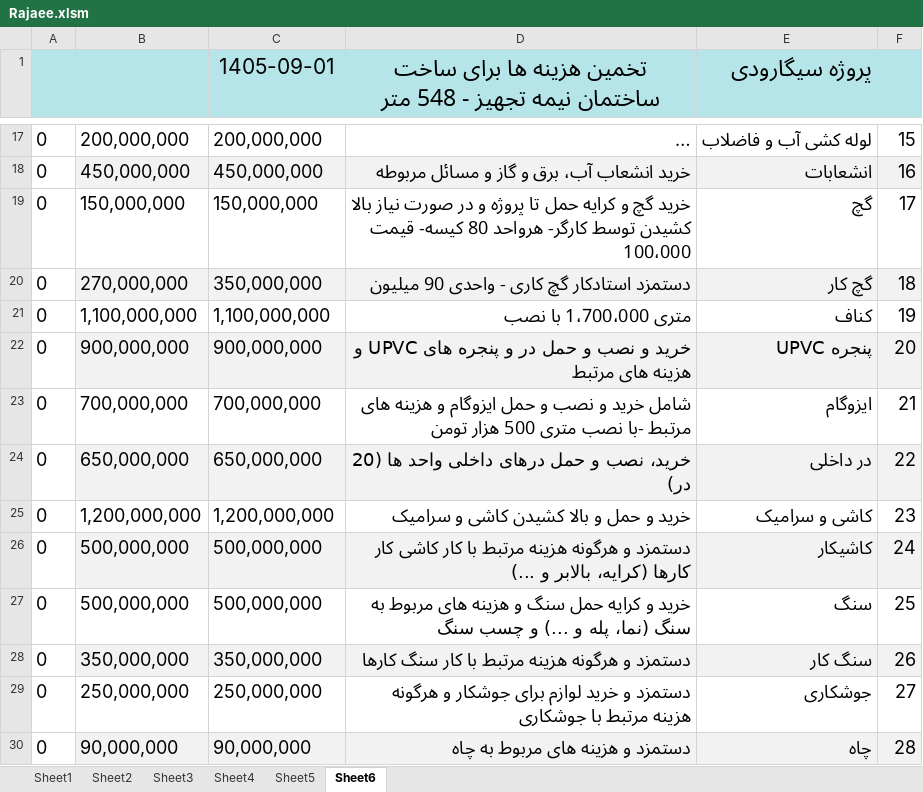
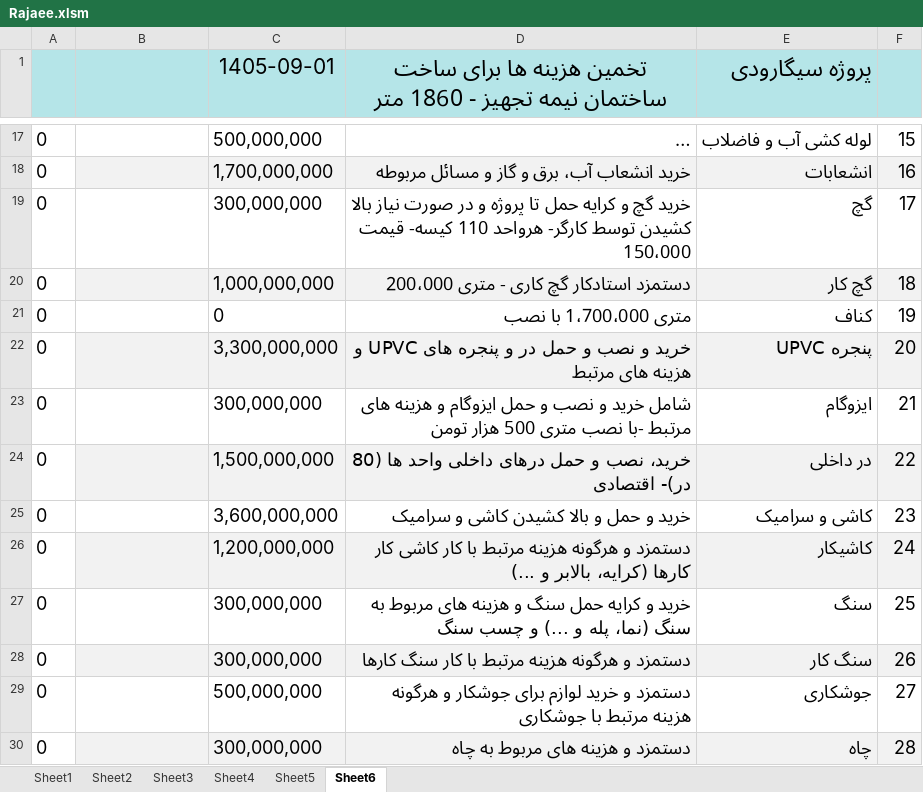
Before and after one commit to mostafavim1990/sadabad-team, an Excel workbook: report/Rajaee/Rajaee.xlsm, sheet Sheet6, drawn as a sheet; only a part is shown, gaps mark what is left out; long unchanged cells end in …; values as stored, in another font and other column widths than the file's, no borders; the diff covers the shown part only; the diff names each change by its address in the sheet, - before the commit and + after, or states it on an @@ line.

```diff
--- a/report/Rajaee/Rajaee.xlsm (sheet Sheet6)
+++ b/report/Rajaee/Rajaee.xlsm (sheet Sheet6)
-D1: …تجهیز - 548 متر
+D1: …تجهیز - 1860 متر
-B17: 200,000,000
+B17: (empty)
-C17 (1405-09-01): 200,000,000
+C17 (1405-09-01): 500,000,000
-B18: 450,000,000
+B18: (empty)
-C18 (1405-09-01): 450,000,000
+C18 (1405-09-01): 1,700,000,000
-B19: 150,000,000
+B19: (empty)
-C19 (1405-09-01): 150,000,000
+C19 (1405-09-01): 300,000,000
-D19: …کارگر- هرواحد 80 کیسه- قیمت 100،000
+D19: …کارگر- هرواحد 110 کیسه- قیمت 150،000
-B20: 270,000,000
+B20: (empty)
-C20 (1405-09-01): 350,000,000
+C20 (1405-09-01): 1,000,000,000
-D20: دستمزد استادکار گچ کاری - واحدی 90 میلیون
+D20: دستمزد استادکار گچ کاری - متری 200،000
-B21: 1,100,000,000
+B21: (empty)
-C21 (1405-09-01): 1,100,000,000
+C21 (1405-09-01): 0
-B22: 900,000,000
+B22: (empty)
-C22 (1405-09-01): 900,000,000
+C22 (1405-09-01): 3,300,000,000
-B23: 700,000,000
+B23: (empty)
-C23 (1405-09-01): 700,000,000
+C23 (1405-09-01): 300,000,000
-B24: 650,000,000
+B24: (empty)
-C24 (1405-09-01): 650,000,000
+C24 (1405-09-01): 1,500,000,000
-D24: …واحد ها (20 در)
+D24: …واحد ها (80 در)- اقتصادی
-B25: 1,200,000,000
+B25: (empty)
-C25 (1405-09-01): 1,200,000,000
+C25 (1405-09-01): 3,600,000,000
-B26:B27: 500,000,000
+B26:B27: (empty)
-C26 (1405-09-01): 500,000,000
+C26 (1405-09-01): 1,200,000,000
-C27 (1405-09-01): 500,000,000
+C27 (1405-09-01): 300,000,000
-B28: 350,000,000
+B28: (empty)
-C28 (1405-09-01): 350,000,000
+C28 (1405-09-01): 300,000,000
-B29: 250,000,000
+B29: (empty)
-C29 (1405-09-01): 250,000,000
+C29 (1405-09-01): 500,000,000
-B30: 90,000,000
+B30: (empty)
-C30 (1405-09-01): 90,000,000
+C30 (1405-09-01): 300,000,000
```
Also changed, not shown: 2 added rows and 73 edited cells elsewhere in this sheet, sheet Sheet1, charts or pictures, report/cheques/cheques.xlsm, report/chitsazi/Chitsazi.xlsm.
